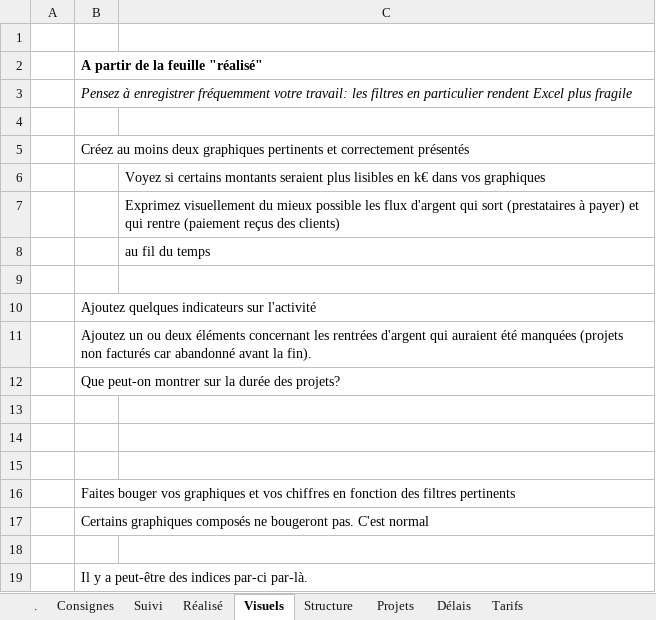
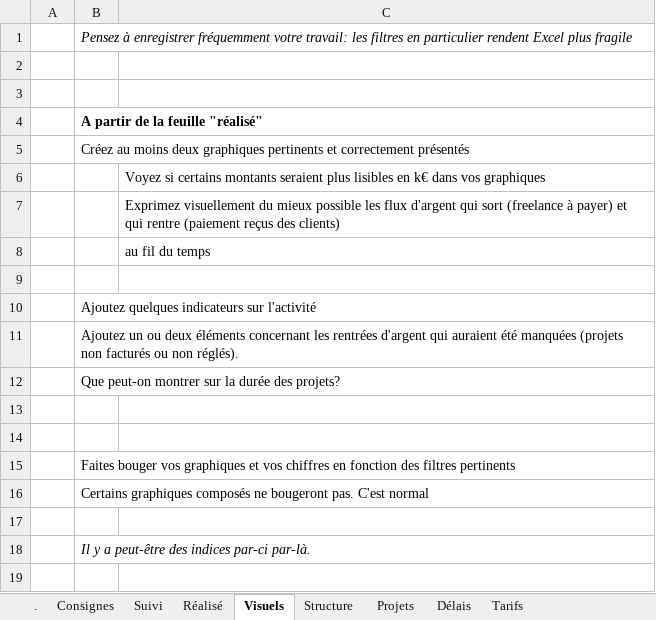
Before and after one commit to fxpar/Cours, an Excel workbook: excel/cas-projets.xlsx, sheet Visuels, drawn as a sheet; values as stored, in another font and other column widths than the file's, no borders; removed rows and columns are numbered as before the commit, all else as after; the diff names each change by its address in the sheet, - before the commit and + after, or states it on an @@ line.

```diff
--- a/excel/cas-projets.xlsx (sheet Visuels)
+++ b/excel/cas-projets.xlsx (sheet Visuels)
@@ row 3 moved to row 1: Pensez à enregistrer fréquemment votre t… @@
+row 2: (empty)
-row 4: (empty)
-C7: …qui sort (prestataires à payer)…
+C7: …qui sort (freelance à payer)…
-B11: …non facturés car abandonné avant la fin).
+B11: …non facturés ou non réglés).
-row 13: (empty)
-B18 italic: off
+B18 italic: on
```
Also changed, not shown: sheet Réalisé, sheet Tarifs, sheet Consignes, sheet Suivi, sheet Structure, sheet Projets, charts or pictures, 6 other files.
